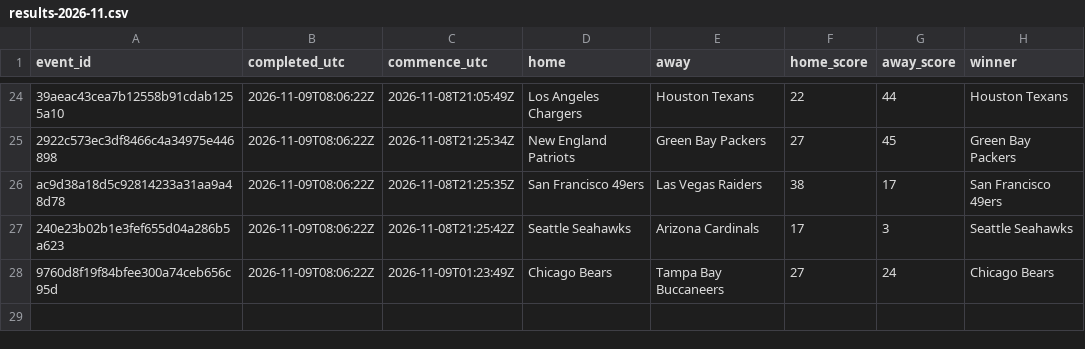
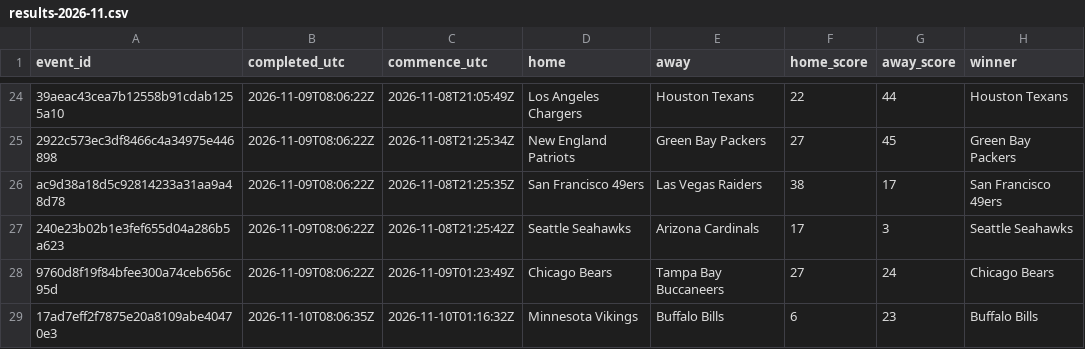
Before and after one commit to felix1975men-cpu/odds-monitor, a CSV file: data/nfl/results-2026-11.csv, drawn as a sheet; only a part is shown, gaps mark what is left out.

Commit message:
nfl results 2026-11-10

```diff
--- a/data/nfl/results-2026-11.csv
+++ b/data/nfl/results-2026-11.csv
@@ -28 +28,2 @@ ac9d38a18d5c92814233a31aa9a48d78,2026-11-09T08:06:22Z,2026-11-08T21:25:35Z,San F
 9760d8f19f84bfee300a74ceb656c95d,2026-11-09T08:06:22Z,2026-11-09T01:23:49Z,Chicago Bears,Tampa Bay Buccaneers,27,24,Chicago Bears
+17ad7eff2f7875e20a8109abe40470e3,2026-11-10T08:06:35Z,2026-11-10T01:16:32Z,Minnesota Vikings,Buffalo Bills,6,23,Buffalo Bills
```
